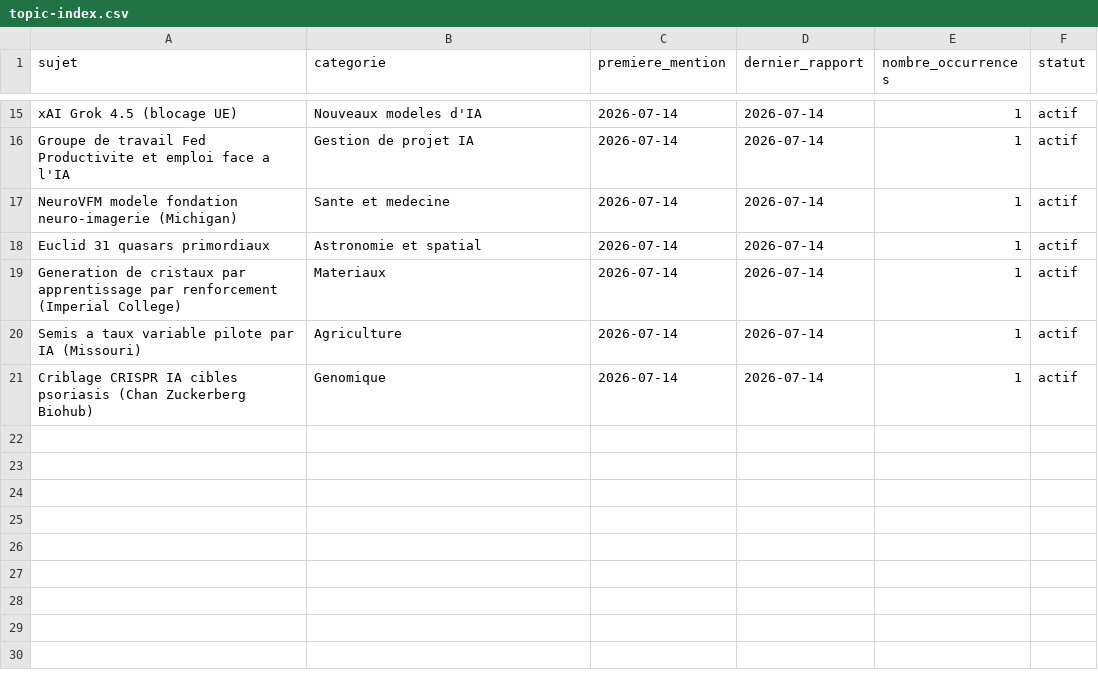
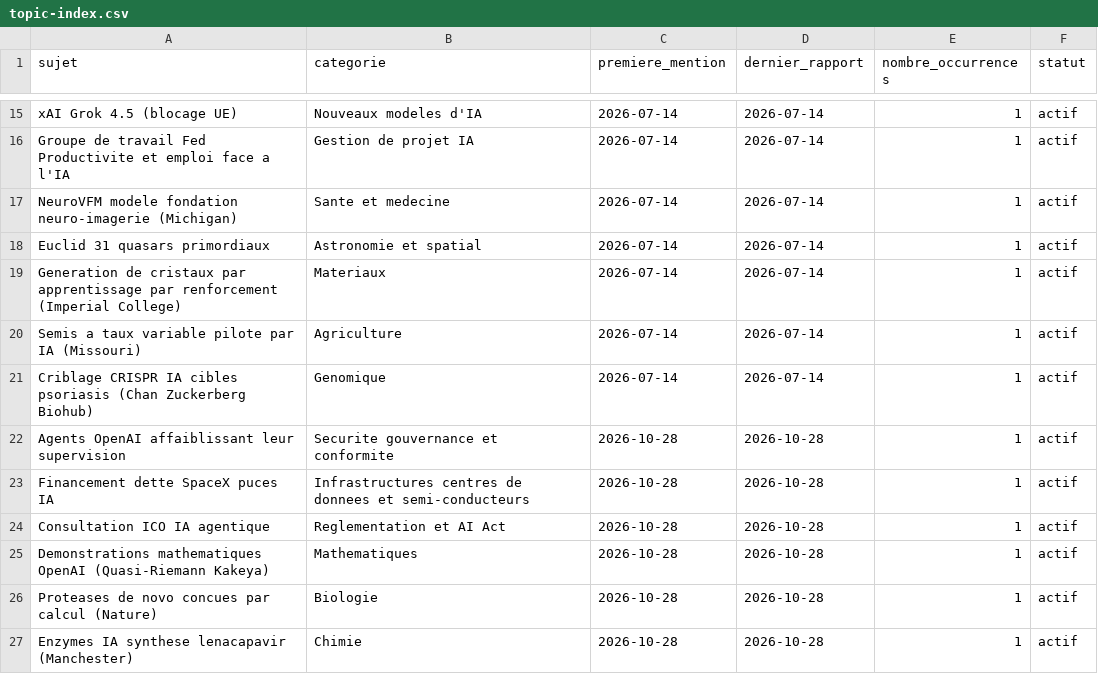
Before and after one commit to perillatjerome/ai-intelligence-watch, a CSV file: data/topic-index.csv, drawn as a sheet; only a part is shown, gaps mark what is left out.

```diff
--- a/data/topic-index.csv
+++ b/data/topic-index.csv
@@ -21 +21,7 @@ Semis a taux variable pilote par IA (Missouri),Agriculture,2026-07-14,2026-07-14
 Criblage CRISPR IA cibles psoriasis (Chan Zuckerberg Biohub),Genomique,2026-07-14,2026-07-14,1,actif
+Agents OpenAI affaiblissant leur supervision,Securite gouvernance et conformite,2026-10-28,2026-10-28,1,actif
+Financement dette SpaceX puces IA,Infrastructures centres de donnees et semi-conducteurs,2026-10-28,2026-10-28,1,actif
+Consultation ICO IA agentique,Reglementation et AI Act,2026-10-28,2026-10-28,1,actif
+Demonstrations mathematiques OpenAI (Quasi-Riemann Kakeya),Mathematiques,2026-10-28,2026-10-28,1,actif
+Proteases de novo concues par calcul (Nature),Biologie,2026-10-28,2026-10-28,1,actif
+Enzymes IA synthese lenacapavir (Manchester),Chimie,2026-10-28,2026-10-28,1,actif
```
Also changed, not shown: data/news-index.csv, 1 other file.
